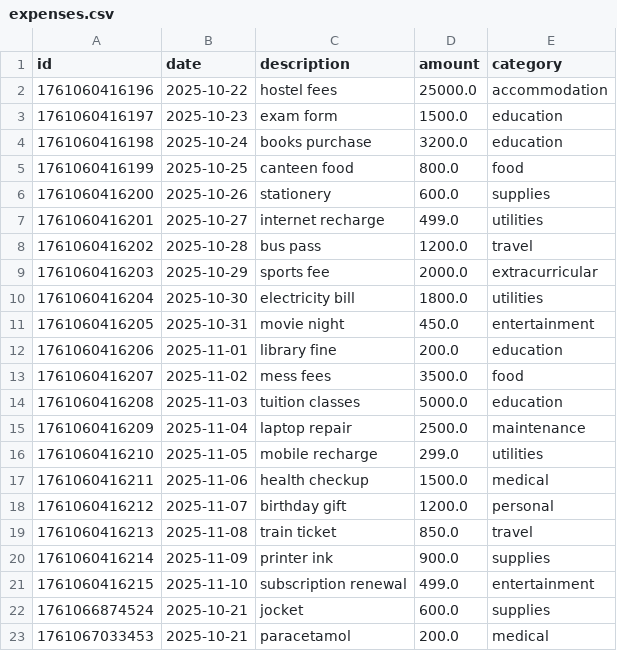
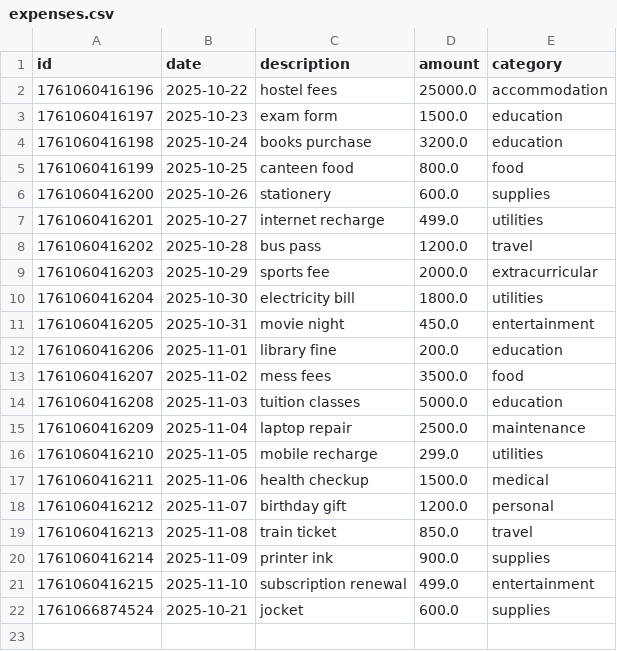
Before and after one commit to Ankurcr7/MainCrafts_Internship, a CSV file: task4/expenses.csv, drawn as a sheet.

```diff
--- a/task4/expenses.csv
+++ b/task4/expenses.csv
@@ -22,2 +22 @@ id,date,description,amount,category
 1761066874524,2025-10-21,jocket,600.0,supplies
-1761067033453,2025-10-21,paracetamol,200.0,medical
```
Also changed, not shown: 1 other file.
